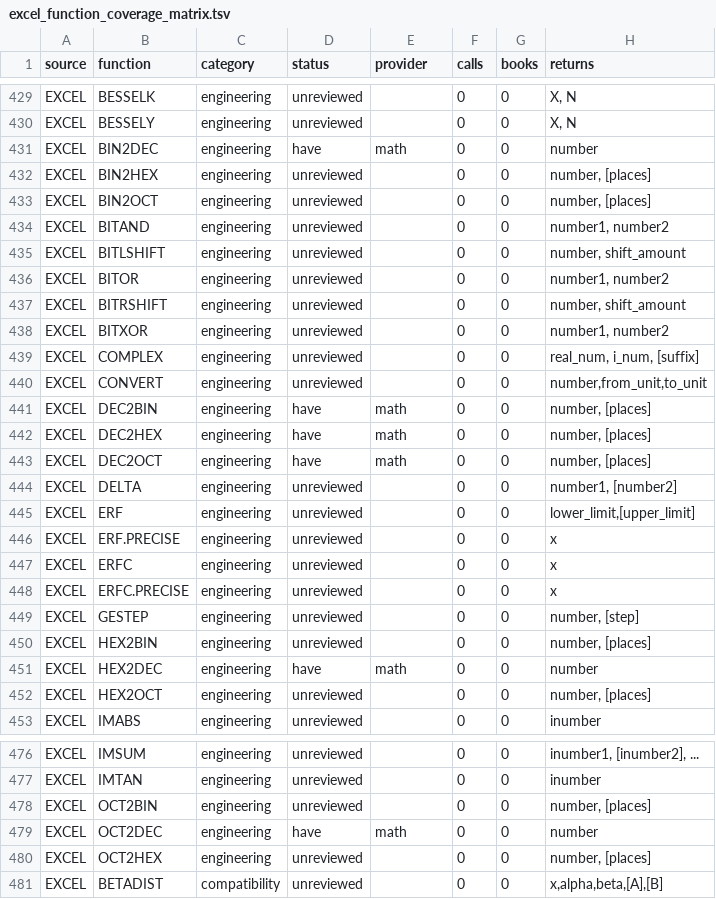
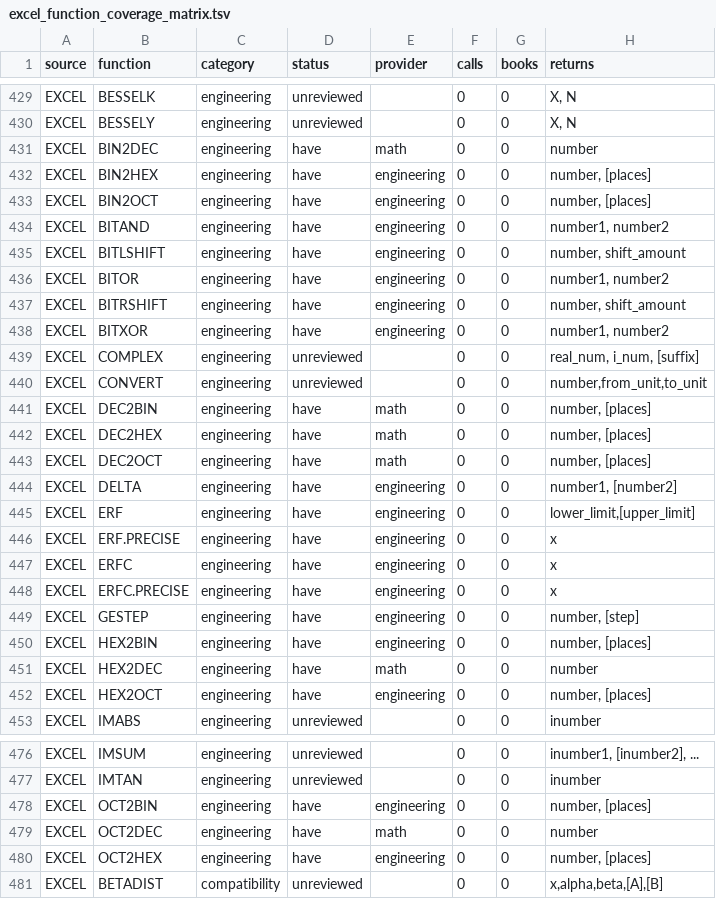
Before and after one commit to jpurnell/SwiftExcelFunctions, a TSV file: project/plans/proposals/Excel conformance/excel_function_coverage_matrix.tsv, drawn as a sheet; only a part is shown, gaps mark what is left out.

```diff
--- a/project/plans/proposals/Excel conformance/excel_function_coverage_matrix.tsv
+++ b/project/plans/proposals/Excel conformance/excel_function_coverage_matrix.tsv
@@ -431,9 +431,9 @@ EXCEL	BESSELY	engineering	unreviewed		0	0	X, N
 EXCEL	BIN2DEC	engineering	have	math	0	0	number
-EXCEL	BIN2HEX	engineering	unreviewed		0	0	number, [places]
-EXCEL	BIN2OCT	engineering	unreviewed		0	0	number, [places]
-EXCEL	BITAND	engineering	unreviewed		0	0	number1, number2
-EXCEL	BITLSHIFT	engineering	unreviewed		0	0	number, shift_amount
-EXCEL	BITOR	engineering	unreviewed		0	0	number1, number2
-EXCEL	BITRSHIFT	engineering	unreviewed		0	0	number, shift_amount
-EXCEL	BITXOR	engineering	unreviewed		0	0	number1, number2
+EXCEL	BIN2HEX	engineering	have	engineering	0	0	number, [places]
+EXCEL	BIN2OCT	engineering	have	engineering	0	0	number, [places]
+EXCEL	BITAND	engineering	have	engineering	0	0	number1, number2
+EXCEL	BITLSHIFT	engineering	have	engineering	0	0	number, shift_amount
+EXCEL	BITOR	engineering	have	engineering	0	0	number1, number2
+EXCEL	BITRSHIFT	engineering	have	engineering	0	0	number, shift_amount
+EXCEL	BITXOR	engineering	have	engineering	0	0	number1, number2
 EXCEL	COMPLEX	engineering	unreviewed		0	0	real_num, i_num, [suffix]
@@ -443,11 +443,11 @@ EXCEL	DEC2HEX	engineering	have	math	0	0	number, [places]
 EXCEL	DEC2OCT	engineering	have	math	0	0	number, [places]
-EXCEL	DELTA	engineering	unreviewed		0	0	number1, [number2]
-EXCEL	ERF	engineering	unreviewed		0	0	lower_limit,[upper_limit]
-EXCEL	ERF.PRECISE	engineering	unreviewed		0	0	x
-EXCEL	ERFC	engineering	unreviewed		0	0	x
-EXCEL	ERFC.PRECISE	engineering	unreviewed		0	0	x
-EXCEL	GESTEP	engineering	unreviewed		0	0	number, [step]
-EXCEL	HEX2BIN	engineering	unreviewed		0	0	number, [places]
+EXCEL	DELTA	engineering	have	engineering	0	0	number1, [number2]
+EXCEL	ERF	engineering	have	engineering	0	0	lower_limit,[upper_limit]
+EXCEL	ERF.PRECISE	engineering	have	engineering	0	0	x
+EXCEL	ERFC	engineering	have	engineering	0	0	x
+EXCEL	ERFC.PRECISE	engineering	have	engineering	0	0	x
+EXCEL	GESTEP	engineering	have	engineering	0	0	number, [step]
+EXCEL	HEX2BIN	engineering	have	engineering	0	0	number, [places]
 EXCEL	HEX2DEC	engineering	have	math	0	0	number
-EXCEL	HEX2OCT	engineering	unreviewed		0	0	number, [places]
+EXCEL	HEX2OCT	engineering	have	engineering	0	0	number, [places]
 EXCEL	IMABS	engineering	unreviewed		0	0	inumber
@@ -477,5 +477,5 @@ EXCEL	IMSUM	engineering	unreviewed		0	0	inumber1, [inumber2], ...
 EXCEL	IMTAN	engineering	unreviewed		0	0	inumber
-EXCEL	OCT2BIN	engineering	unreviewed		0	0	number, [places]
+EXCEL	OCT2BIN	engineering	have	engineering	0	0	number, [places]
 EXCEL	OCT2DEC	engineering	have	math	0	0	number
-EXCEL	OCT2HEX	engineering	unreviewed		0	0	number, [places]
+EXCEL	OCT2HEX	engineering	have	engineering	0	0	number, [places]
 EXCEL	BETADIST	compatibility	unreviewed		0	0	x,alpha,beta,[A],[B]
```
Also changed, not shown: 3 other files.
